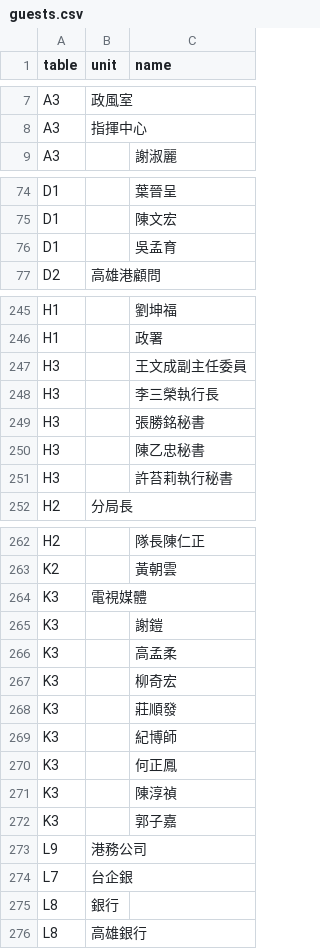
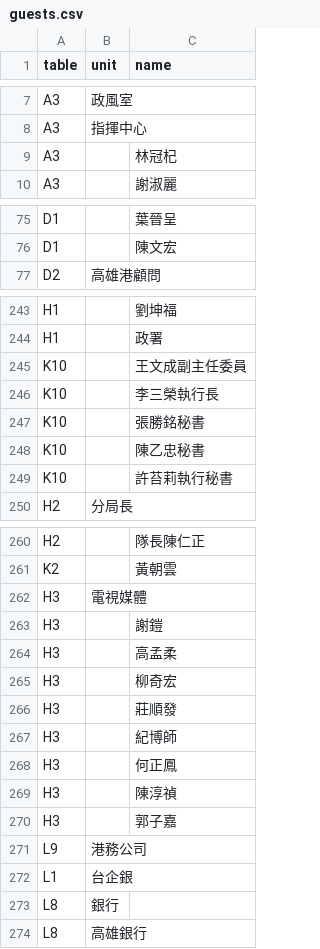
Before and after one commit to zxasdfcvdfcv/aaaaa, a CSV file: guests.csv, drawn as a sheet; only a part is shown, gaps mark what is left out; the diff covers the shown part only.

```diff
--- a/guests.csv
+++ b/guests.csv
@@ -8,2 +8,3 @@ A3,政風室,
 A3,指揮中心,
+A3,,林冠杞
 A3,,謝淑麗
@@ -75,3 +76,2 @@ D1,,葉晉呈
 D1,,陳文宏
-D1,,吳孟育
 D2,高雄港顧問,
@@ -246,7 +244,7 @@ H1,,劉坤福
 H1,,政署
-H3,,王文成副主任委員
-H3,,李三榮執行長
-H3,,張勝銘秘書
-H3,,陳乙忠秘書
-H3,,許苔莉執行秘書
+K10,,王文成副主任委員
+K10,,李三榮執行長
+K10,,張勝銘秘書
+K10,,陳乙忠秘書
+K10,,許苔莉執行秘書
 H2,分局長,
@@ -263,13 +261,13 @@ H2,,隊長陳仁正
 K2,,黃朝雲
-K3,電視媒體,
-K3,,謝鎧
-K3,,高孟柔
-K3,,柳奇宏
-K3,,莊順發
-K3,,紀博師
-K3,,何正鳳
-K3,,陳淳禎
-K3,,郭子嘉
+H3,電視媒體,
+H3,,謝鎧
+H3,,高孟柔
+H3,,柳奇宏
+H3,,莊順發
+H3,,紀博師
+H3,,何正鳳
+H3,,陳淳禎
+H3,,郭子嘉
 L9,港務公司,
-L7,台企銀,
+L1,台企銀,
 L8,銀行,
```
Also changed, not shown: 4 added rows, 6 removed rows and 12 edited cells elsewhere in this file.
